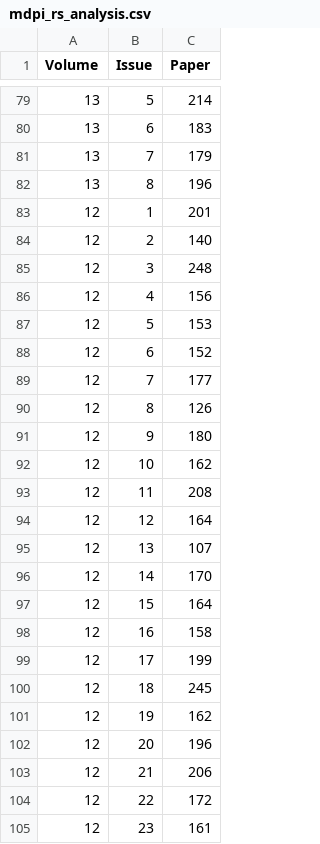
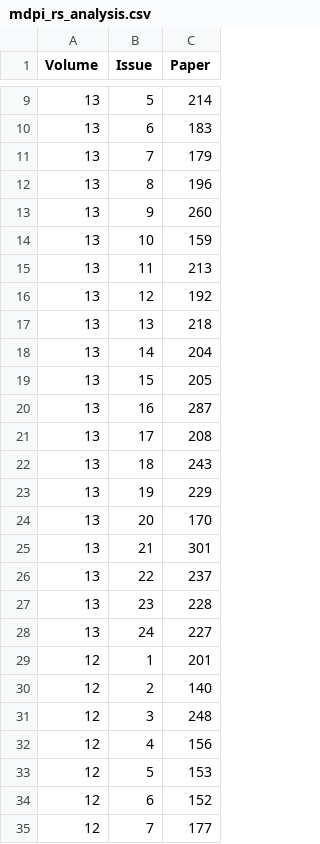
Before and after one commit to KrOstir/varia, a CSV file: data/mdpi_rs_analysis.csv, drawn as a sheet; only a part is shown, gaps mark what is left out; the shorter side is filled out with more unchanged rows; the diff covers the shown part only.

Commit message:
Update MDPI RS analysis

```diff
--- a/data/mdpi_rs_analysis.csv
+++ b/data/mdpi_rs_analysis.csv
@@ -82,2 +12,18 @@ Volume,Issue,Paper
 13,8,196
+13,9,260
+13,10,159
+13,11,213
+13,12,192
+13,13,218
+13,14,204
+13,15,205
+13,16,287
+13,17,208
+13,18,243
+13,19,229
+13,20,170
+13,21,301
+13,22,237
+13,23,228
+13,24,227
 12,1,201
```
Also changed, not shown: 6 added rows and 73 moved rows elsewhere in this file, 2 other files.
